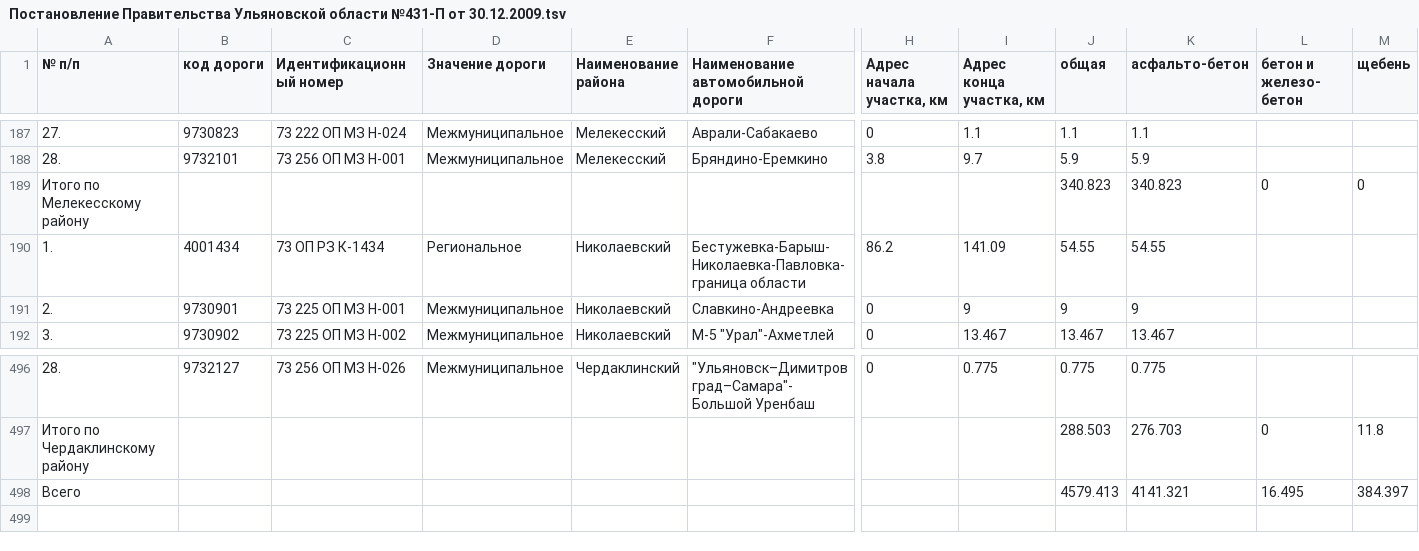
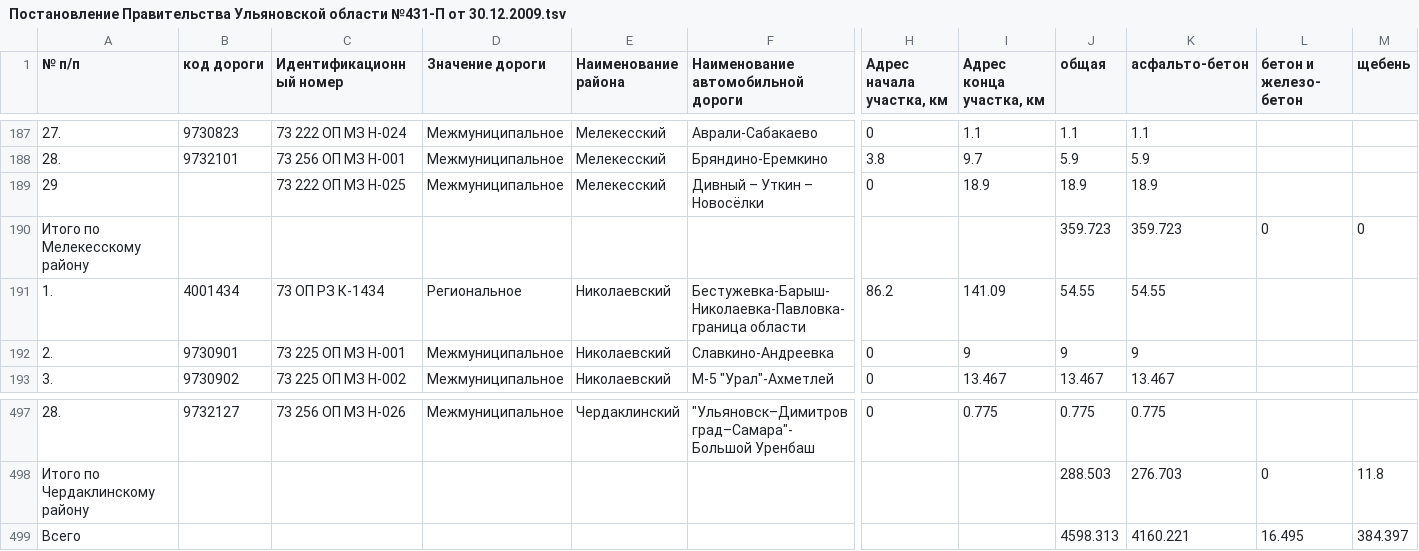
Before and after one commit to freeExec/ulgov_law, a TSV file: Постановление Правительства Ульяновской области №431-П от 30.12.2009.tsv, drawn as a sheet; only a part is shown, gaps mark what is left out; addresses are those after the commit; rows hold the shown columns only; the diff names each change by its address in the sheet, - before the commit and + after, or states it on an @@ line.

Commit message:
Постановления Правительства Ульяновской области от 04.06.2012 N 271-П https://www.law.ulgov.ru/doc/6791

```diff
--- a/Постановление Правительства Ульяновской области №431-П от 30.12.2009.tsv
+++ b/Постановление Правительства Ульяновской области №431-П от 30.12.2009.tsv
+row 189: 29 |  | 73 222 ОП МЗ Н-025 | Межмуниципальное | Мелекесский | Дивный – Уткин – Новосёлки | 0 | 18.9 | 18.9 | 18.9
-J190 (общая): 340.823
+J190 (общая): 359.723
-K190 (асфальто-бетон): 340.823
+K190 (асфальто-бетон): 359.723
-J499 (общая): 4579.413
+J499 (общая): 4598.313
-K499 (асфальто-бетон): 4141.321
+K499 (асфальто-бетон): 4160.221
```
